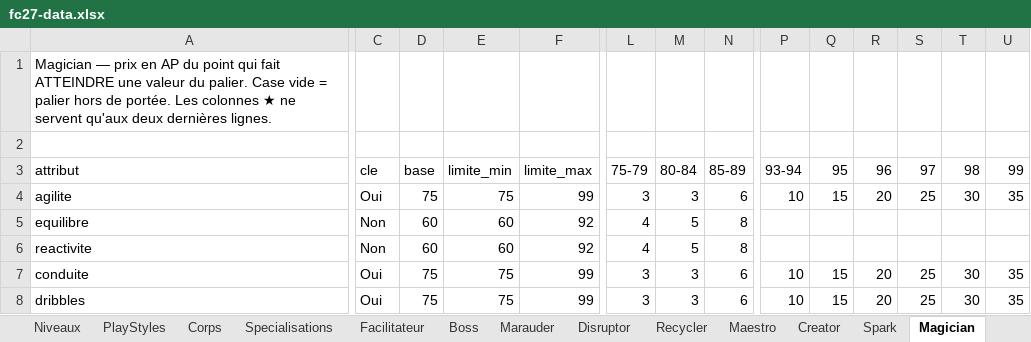
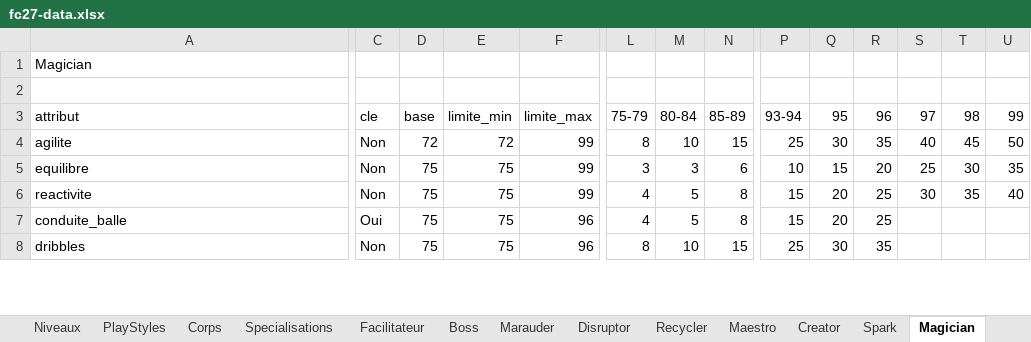
Before and after one commit to Akunesquik/builderproclubs, an Excel workbook: data/fc27-data.xlsx, sheet Magician, drawn as a sheet; only a part is shown, gaps mark what is left out; values as stored, in another font and other column widths than the file's, no cell formats; removed rows and columns are numbered as before the commit, all else as after; rows hold the shown columns only; the diff covers the shown part only; the diff names each change by its address in the sheet, - before the commit and + after, or states it on an @@ line.

```diff
--- a/data/fc27-data.xlsx (sheet Magician)
+++ b/data/fc27-data.xlsx (sheet Magician)
-A1 (attribut): Magician — prix en AP du point qui fait ATTEINDRE une valeur du palier. Case vide = palier hors de portée. Les colonnes ★ ne servent qu'aux deux dernières lignes.
+A1 (attribut): Magician
+row 4: agilite | Non | 72 | 72 | 99 | 8 | 10 | 15 | 25 | 30 | 35 | 40 | 45 | 50
-A5 (attribut): agilite
+A5 (attribut): equilibre
-C5 (cle): Oui
+C5 (cle): Non
-row 5: equilibre | Non | 60 | 60 | 92 | 4 | 5 | 8
-D6 (base): 60
+D6 (base): 75
-E6 (limite_min): 60
+E6 (limite_min): 75
-F6 (limite_max): 92
+F6 (limite_max): 99
-P6 (93-94): (empty)
+P6 (93-94): 15
-Q6 (95): (empty)
+Q6 (95): 20
-R6 (96): (empty)
+R6 (96): 25
-S6 (97): (empty)
+S6 (97): 30
-T6 (98): (empty)
+T6 (98): 35
-U6 (99): (empty)
+U6 (99): 40
-row 7: conduite | Oui | 75 | 75 | 99 | 3 | 3 | 6 | 10 | 15 | 20 | 25 | 30 | 35
+row 7: conduite_balle | Oui | 75 | 75 | 96 | 4 | 5 | 8 | 15 | 20 | 25
-C8 (cle): Oui
+C8 (cle): Non
-F8 (limite_max): 99
+F8 (limite_max): 96
-L8 (75-79): 3
+L8 (75-79): 8
-M8 (80-84): 3
+M8 (80-84): 10
-N8 (85-89): 6
+N8 (85-89): 15
-P8 (93-94): 10
+P8 (93-94): 25
-Q8 (95): 15
+Q8 (95): 30
-R8 (96): 20
+R8 (96): 35
-S8 (97): 25
+S8 (97): (empty)
-T8 (98): 30
+T8 (98): (empty)
-U8 (99): 35
+U8 (99): (empty)
```
Also changed, not shown: 6 added rows, 11 removed rows and 188 edited cells elsewhere in this sheet, sheet Finisher, sheet Target, sheet Spark, cell formats.
